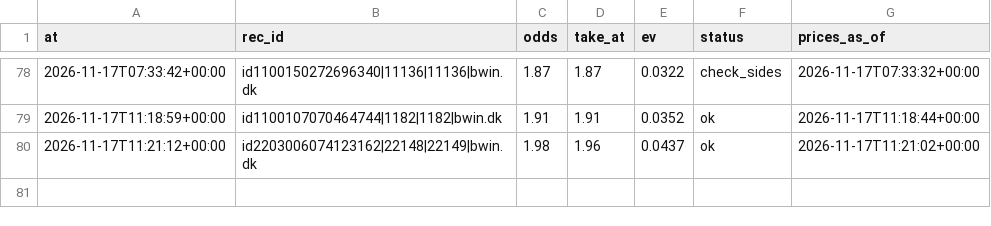
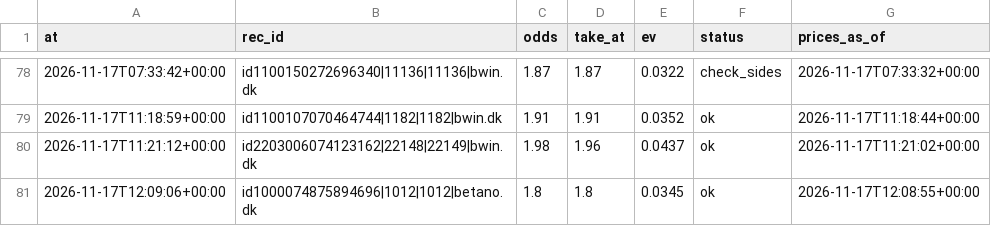
Before and after one commit to lukkeodds/livetest-log, a CSV file: data/notified.csv, drawn as a sheet; only a part is shown, gaps mark what is left out; the diff names each change by its address in the sheet, - before the commit and + after, or states it on an @@ line.

Commit message:
snapshot 20261117T121402Z: skips.csv, notified.csv

```diff
--- a/data/notified.csv
+++ b/data/notified.csv
+row 81: 2026-11-17T12:09:06+00:00 | id1000074875894696|1012|1012|betano.dk | 1.8 | 1.8 | 0.0345 | ok | 2026-11-17T12:08:55+00:00
```
Also changed, not shown: data/skips.csv, 2 other files.
